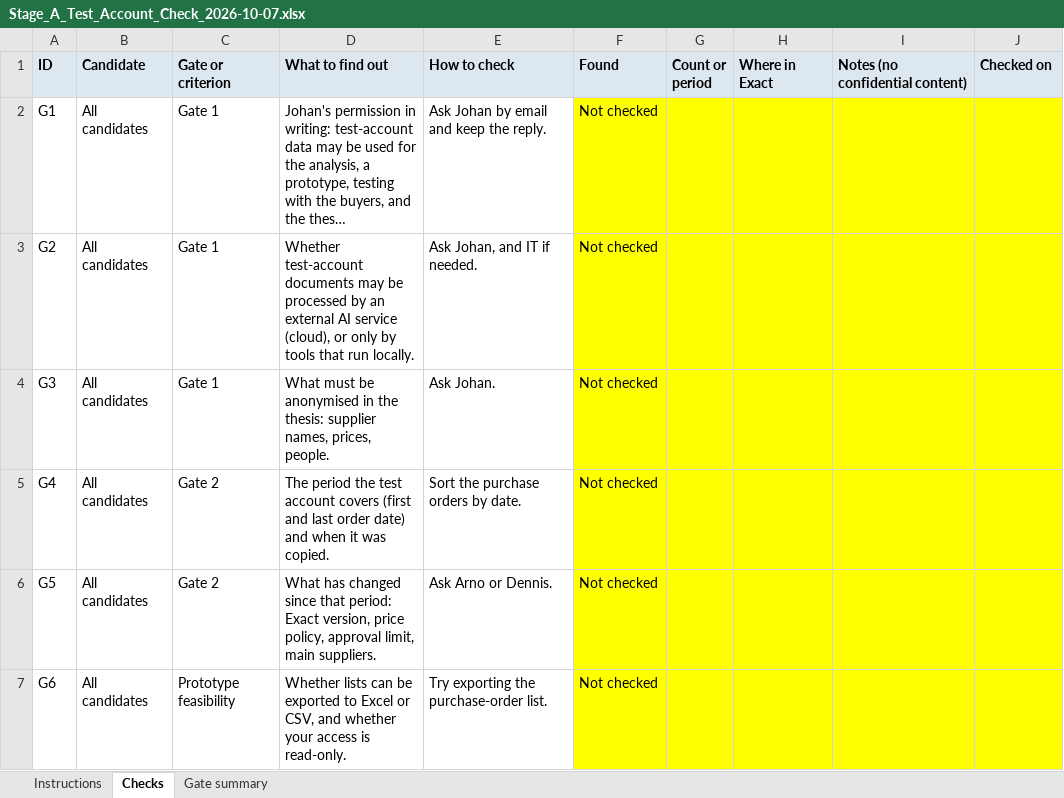
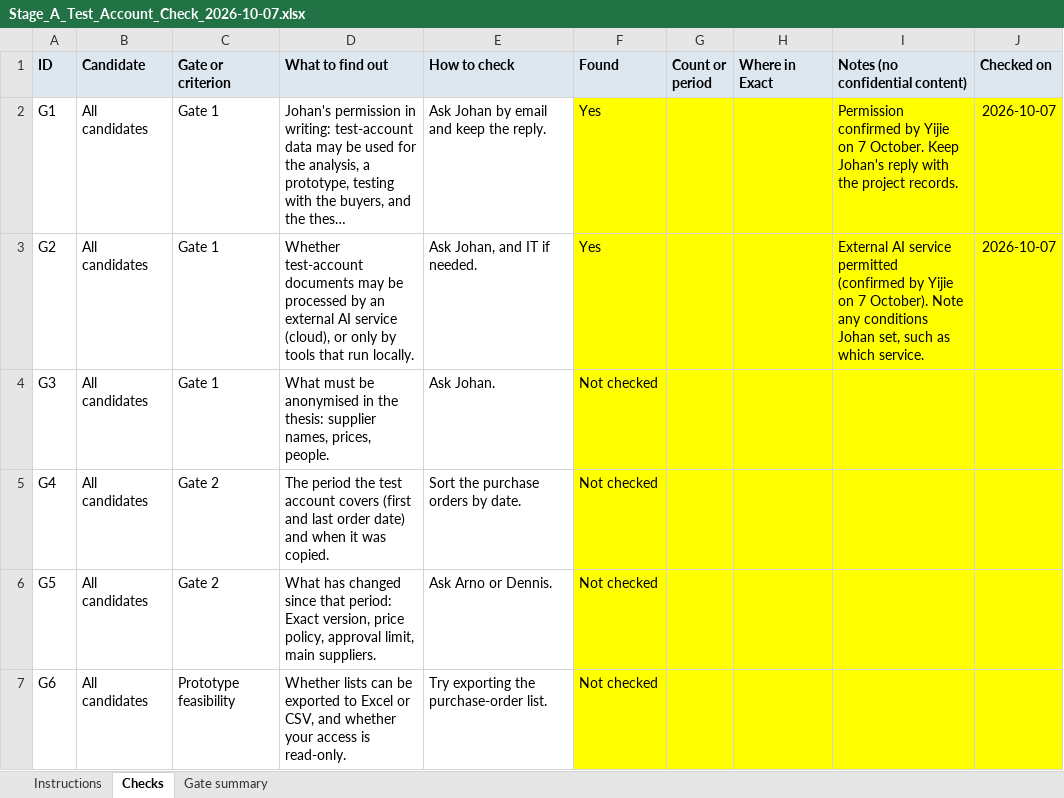
Before and after one commit to Luuuuuig/Bachelor-End-Project, an Excel workbook: docs/analyze/Stage_A_Test_Account_Check_2026-10-07.xlsx, sheet Checks, drawn as a sheet; only a part is shown; long unchanged cells end in …; values as stored, in another font and other column widths than the file's, no borders; the diff names each change by its address in the sheet, - before the commit and + after, or states it on an @@ line.

```diff
--- a/docs/analyze/Stage_A_Test_Account_Check_2026-10-07.xlsx (sheet Checks)
+++ b/docs/analyze/Stage_A_Test_Account_Check_2026-10-07.xlsx (sheet Checks)
-F2:F3 (Found): Not checked
+F2:F3 (Found): Yes
-I2 (Notes (no confidential content)): (empty)
+I2 (Notes (no confidential content)): Permission confirmed by Yijie on 7 October. Keep Johan's reply with the project records.
-J2:J3 (Checked on): (empty)
+J2:J3 (Checked on): 2026-10-07
-I3 (Notes (no confidential content)): (empty)
+I3 (Notes (no confidential content)): External AI service permitted (confirmed by Yijie on 7 October). Note any conditions Johan set, such as which service.
```
Also changed, not shown: sheet Gate summary, sheet Instructions, 5 other files.
